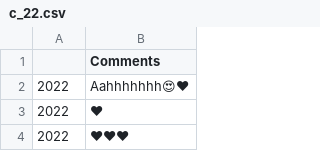
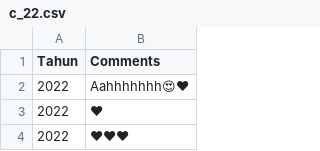
Before and after one commit to NathanAr42/Instagram-Comments, a CSV file: c_22.csv, drawn as a sheet; only a part is shown; the diff names each change by its address in the sheet, - before the commit and + after, or states it on an @@ line.

```diff
--- a/c_22.csv
+++ b/c_22.csv
-A1: (empty)
+A1: Tahun
```
Also changed, not shown: c_21.csv, c_23.csv.
